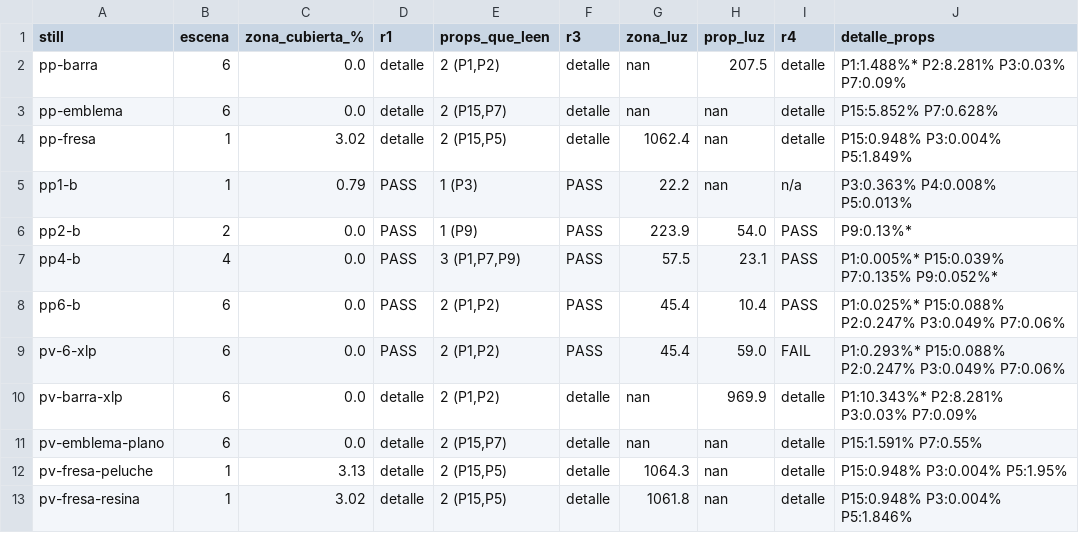
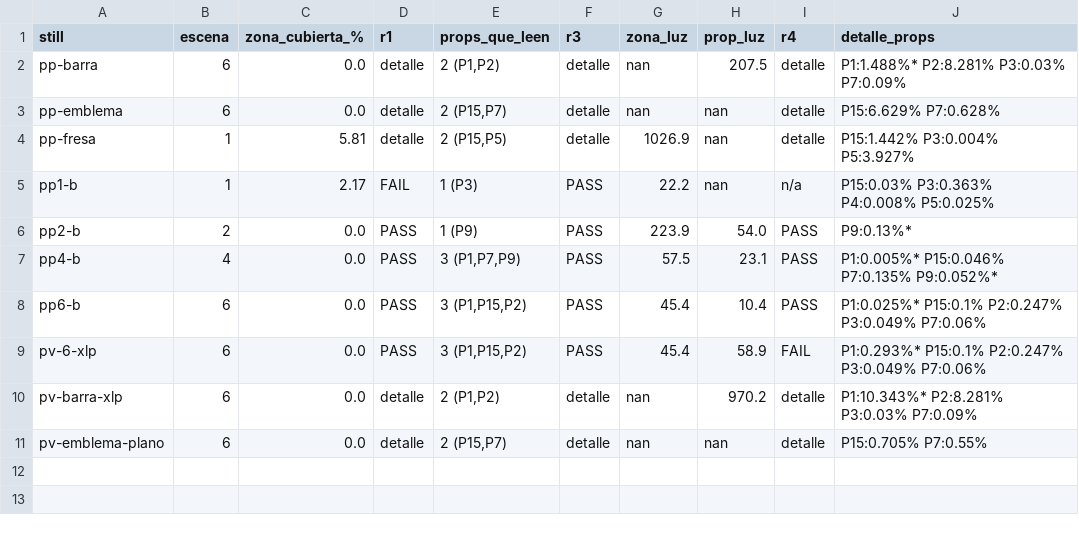
Before and after one commit to Butrelo8/MafiaTumbOfi, a TSV file: docs/design/props-placement/stills/medidas.tsv, drawn as a sheet.

```diff
--- a/docs/design/props-placement/stills/medidas.tsv
+++ b/docs/design/props-placement/stills/medidas.tsv
@@ -2,12 +2,10 @@ still	escena	zona_cubierta_%	r1	props_que_leen	r3	zona_luz	prop_luz	r4	detalle_p
 pp-barra	6	0.0	detalle	2 (P1,P2)	detalle	nan	207.5	detalle	P1:1.488%* P2:8.281% P3:0.03% P7:0.09%
-pp-emblema	6	0.0	detalle	2 (P15,P7)	detalle	nan	nan	detalle	P15:5.852% P7:0.628%
-pp-fresa	1	3.02	detalle	2 (P15,P5)	detalle	1062.4	nan	detalle	P15:0.948% P3:0.004% P5:1.849%
-pp1-b	1	0.79	PASS	1 (P3)	PASS	22.2	nan	n/a	P3:0.363% P4:0.008% P5:0.013%
+pp-emblema	6	0.0	detalle	2 (P15,P7)	detalle	nan	nan	detalle	P15:6.629% P7:0.628%
+pp-fresa	1	5.81	detalle	2 (P15,P5)	detalle	1026.9	nan	detalle	P15:1.442% P3:0.004% P5:3.927%
+pp1-b	1	2.17	FAIL	1 (P3)	PASS	22.2	nan	n/a	P15:0.03% P3:0.363% P4:0.008% P5:0.025%
 pp2-b	2	0.0	PASS	1 (P9)	PASS	223.9	54.0	PASS	P9:0.13%*
-pp4-b	4	0.0	PASS	3 (P1,P7,P9)	PASS	57.5	23.1	PASS	P1:0.005%* P15:0.039% P7:0.135% P9:0.052%*
-pp6-b	6	0.0	PASS	2 (P1,P2)	PASS	45.4	10.4	PASS	P1:0.025%* P15:0.088% P2:0.247% P3:0.049% P7:0.06%
-pv-6-xlp	6	0.0	PASS	2 (P1,P2)	PASS	45.4	59.0	FAIL	P1:0.293%* P15:0.088% P2:0.247% P3:0.049% P7:0.06%
-pv-barra-xlp	6	0.0	detalle	2 (P1,P2)	detalle	nan	969.9	detalle	P1:10.343%* P2:8.281% P3:0.03% P7:0.09%
-pv-emblema-plano	6	0.0	detalle	2 (P15,P7)	detalle	nan	nan	detalle	P15:1.591% P7:0.55%
-pv-fresa-peluche	1	3.13	detalle	2 (P15,P5)	detalle	1064.3	nan	detalle	P15:0.948% P3:0.004% P5:1.95%
-pv-fresa-resina	1	3.02	detalle	2 (P15,P5)	detalle	1061.8	nan	detalle	P15:0.948% P3:0.004% P5:1.846%
+pp4-b	4	0.0	PASS	3 (P1,P7,P9)	PASS	57.5	23.1	PASS	P1:0.005%* P15:0.046% P7:0.135% P9:0.052%*
+pp6-b	6	0.0	PASS	3 (P1,P15,P2)	PASS	45.4	10.4	PASS	P1:0.025%* P15:0.1% P2:0.247% P3:0.049% P7:0.06%
+pv-6-xlp	6	0.0	PASS	3 (P1,P15,P2)	PASS	45.4	58.9	FAIL	P1:0.293%* P15:0.1% P2:0.247% P3:0.049% P7:0.06%
+pv-barra-xlp	6	0.0	detalle	2 (P1,P2)	detalle	nan	970.2	detalle	P1:10.343%* P2:8.281% P3:0.03% P7:0.09%
+pv-emblema-plano	6	0.0	detalle	2 (P15,P7)	detalle	nan	nan	detalle	P15:0.705% P7:0.55%
```
Also changed, not shown: 31 other files.
